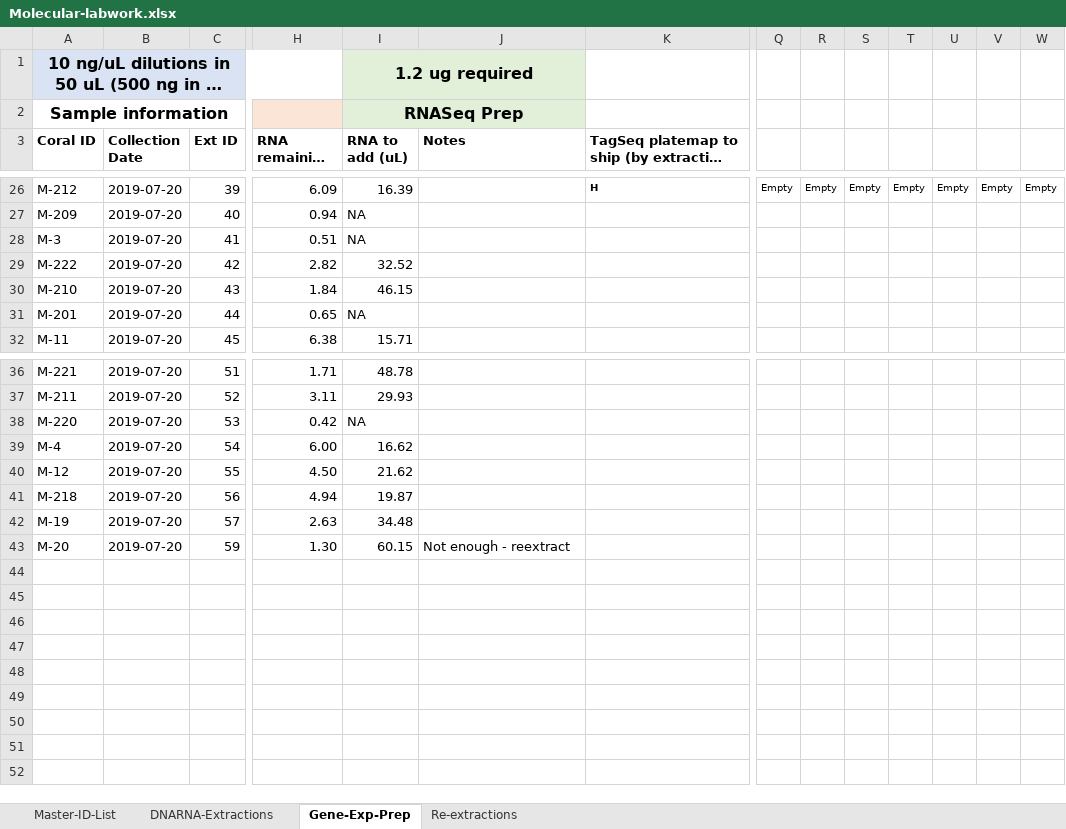
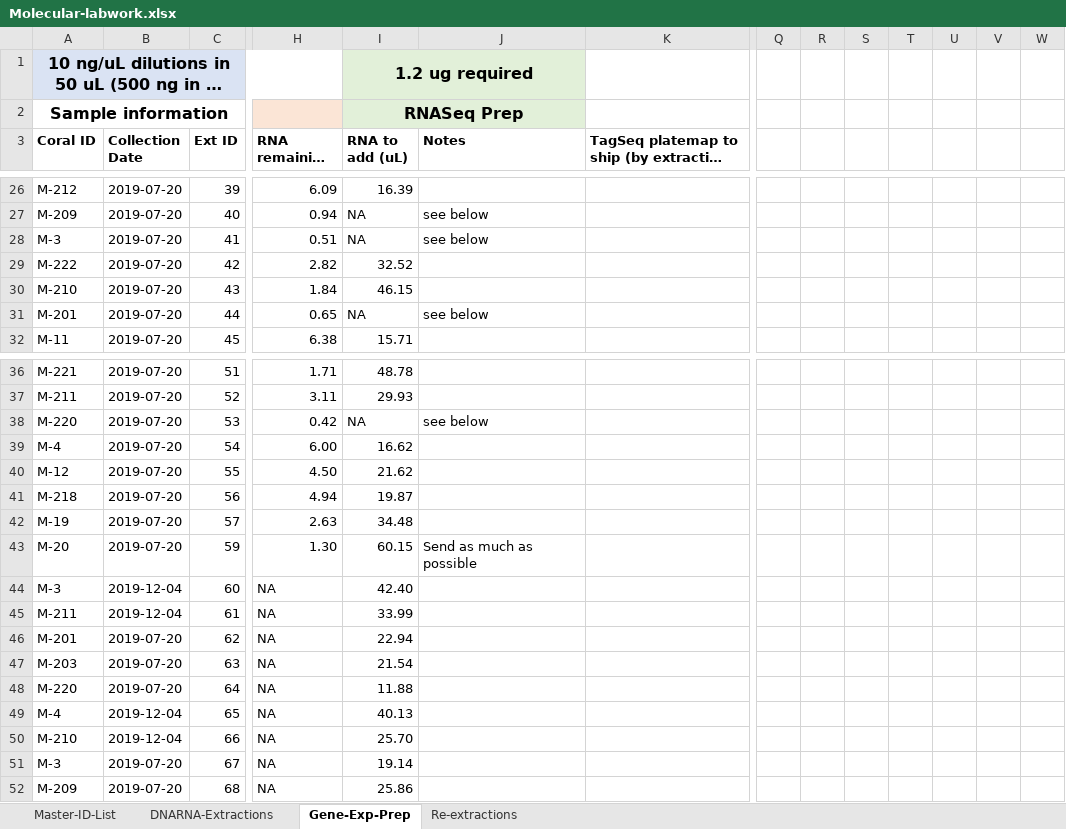
Before and after one commit to hputnam/HI_Bleaching_Timeseries, an Excel workbook: data/Molecular-labwork.xlsx, sheet Gene-Exp-Prep, drawn as a sheet; only a part is shown, gaps mark what is left out; long unchanged cells end in …; values as stored, in another font and other column widths than the file's, no borders; conditional formats not drawn; rows hold the shown columns only; the diff covers the shown part only; the diff names each change by its address in the sheet, - before the commit and + after, or states it on an @@ line.

Commit message:
prep for RNASeq for the re-extracted corals

```diff
--- a/data/Molecular-labwork.xlsx (sheet Gene-Exp-Prep)
+++ b/data/Molecular-labwork.xlsx (sheet Gene-Exp-Prep)
-K26: H
+K26: (empty)
-Q26: Empty
+Q26: (empty)
-R26: Empty
+R26: (empty)
-S26: Empty
+S26: (empty)
-T26: Empty
+T26: (empty)
-U26: Empty
+U26: (empty)
-V26: Empty
+V26: (empty)
-W26: Empty
+W26: (empty)
-J27:J28 (Notes): (empty)
+J27:J28 (Notes): see below
-J31 (Notes): (empty)
+J31 (Notes): see below
-J38 (Notes): (empty)
+J38 (Notes): see below
-J43 (Notes): Not enough - reextract
+J43 (Notes): Send as much as possible
+row 44: M-3 | 2019-12-04 | 60 | NA | 42.40
+row 45: M-211 | 2019-12-04 | 61 | NA | 33.99
+row 46: M-201 | 2019-07-20 | 62 | NA | 22.94
+row 47: M-203 | 2019-07-20 | 63 | NA | 21.54
+row 48: M-220 | 2019-07-20 | 64 | NA | 11.88
+row 49: M-4 | 2019-12-04 | 65 | NA | 40.13
+row 50: M-210 | 2019-12-04 | 66 | NA | 25.70
+row 51: M-3 | 2019-07-20 | 67 | NA | 19.14
+row 52: M-209 | 2019-07-20 | 68 | NA | 25.86
```
Also changed, not shown: 75 edited cells elsewhere in this sheet, sheet Re-extractions, formulas that keep their value.
